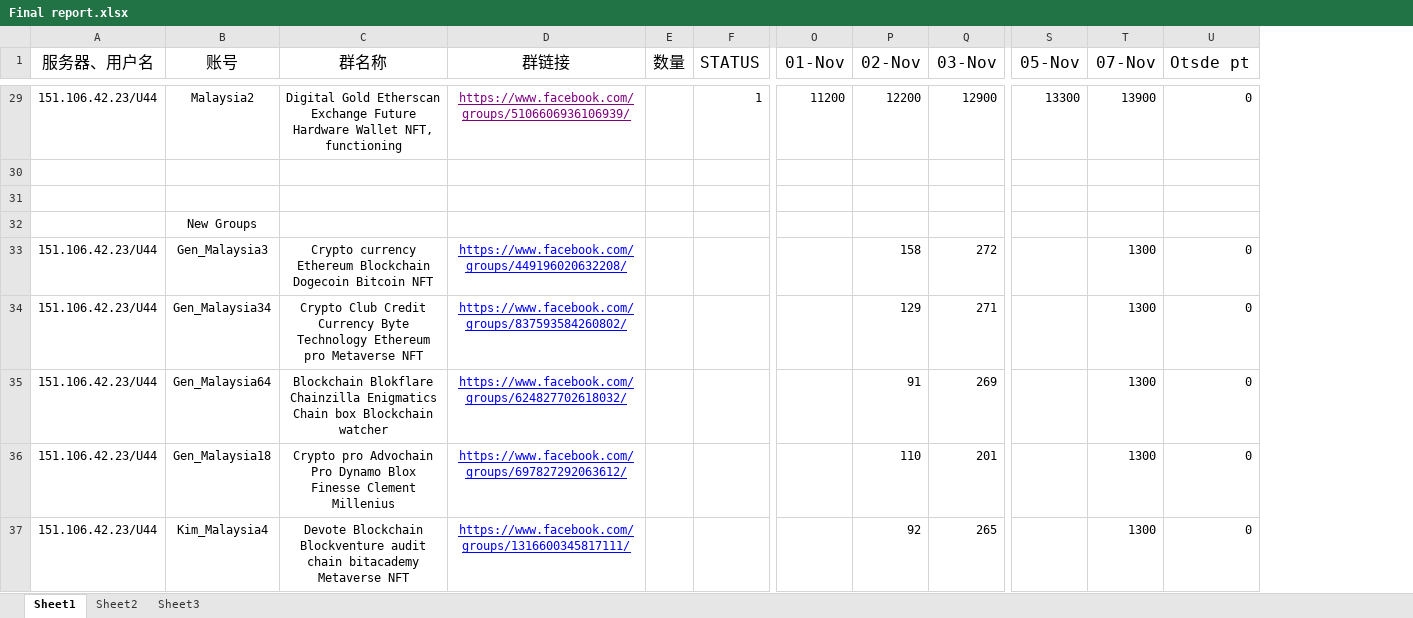
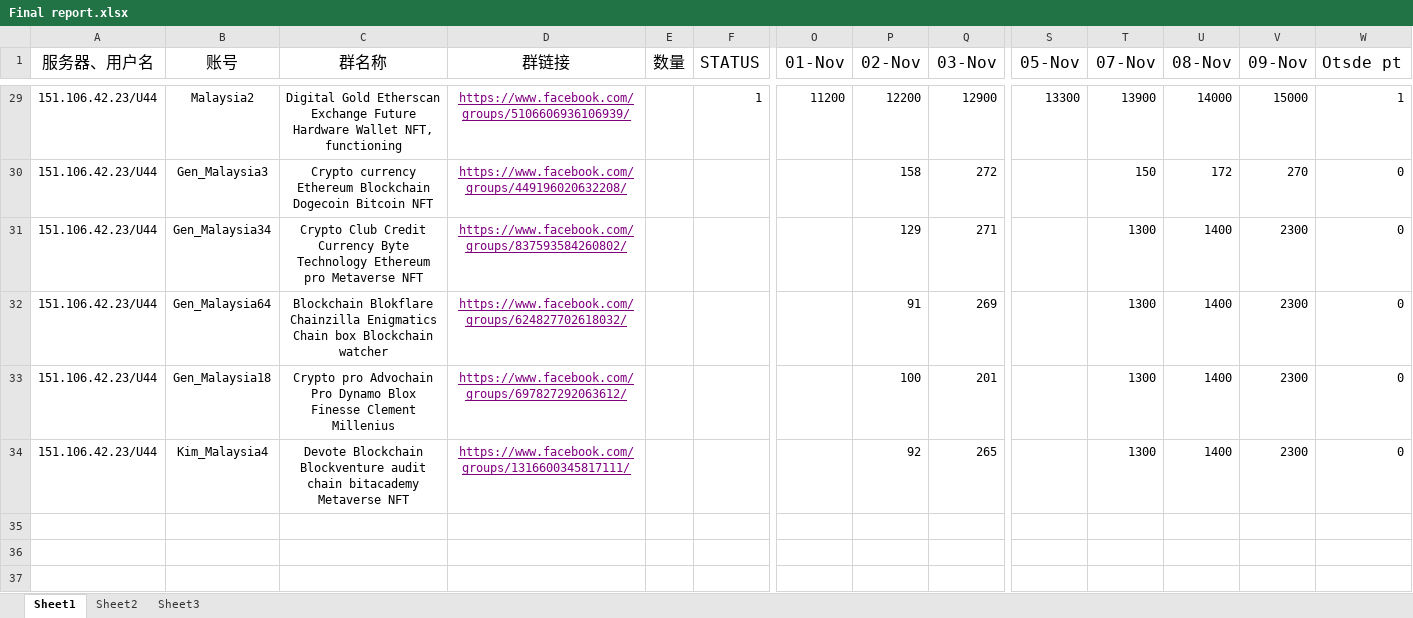
Before and after one commit to tonyyang0504/Data-Analysis, an Excel workbook: Final report.xlsx, sheet Sheet1, drawn as a sheet; only a part is shown, gaps mark what is left out; values as stored, in another font and other column widths than the file's, no borders; removed rows and columns are numbered as before the commit, all else as after; rows hold the shown columns only; the diff covers the shown part only; the diff names each change by its address in the sheet, - before the commit and + after, or states it on an @@ line.

```diff
--- a/Final report.xlsx (sheet Sheet1)
+++ b/Final report.xlsx (sheet Sheet1)
+column U (08-Nov), rows 29-34: 14000 | 172 | 1400 | 1400 | 1400 | 1400
+column V (09-Nov), rows 29-34: 15000 | 270 | 2300 | 2300 | 2300 | 2300
-W29 (Otsde pt): 0
+W29 (Otsde pt): 1
-row 30: (empty)
-row 31: (empty)
-row 32:  | New Groups
-D30:D34 text colour: #0000FF
+D30:D34 text colour: #800080
-T30 (07-Nov): 1300
+T30 (07-Nov): 150
-P33 (02-Nov): 110
+P33 (02-Nov): 100
```
Also changed, not shown: 17 edited cells elsewhere in this sheet, 2 other files.
